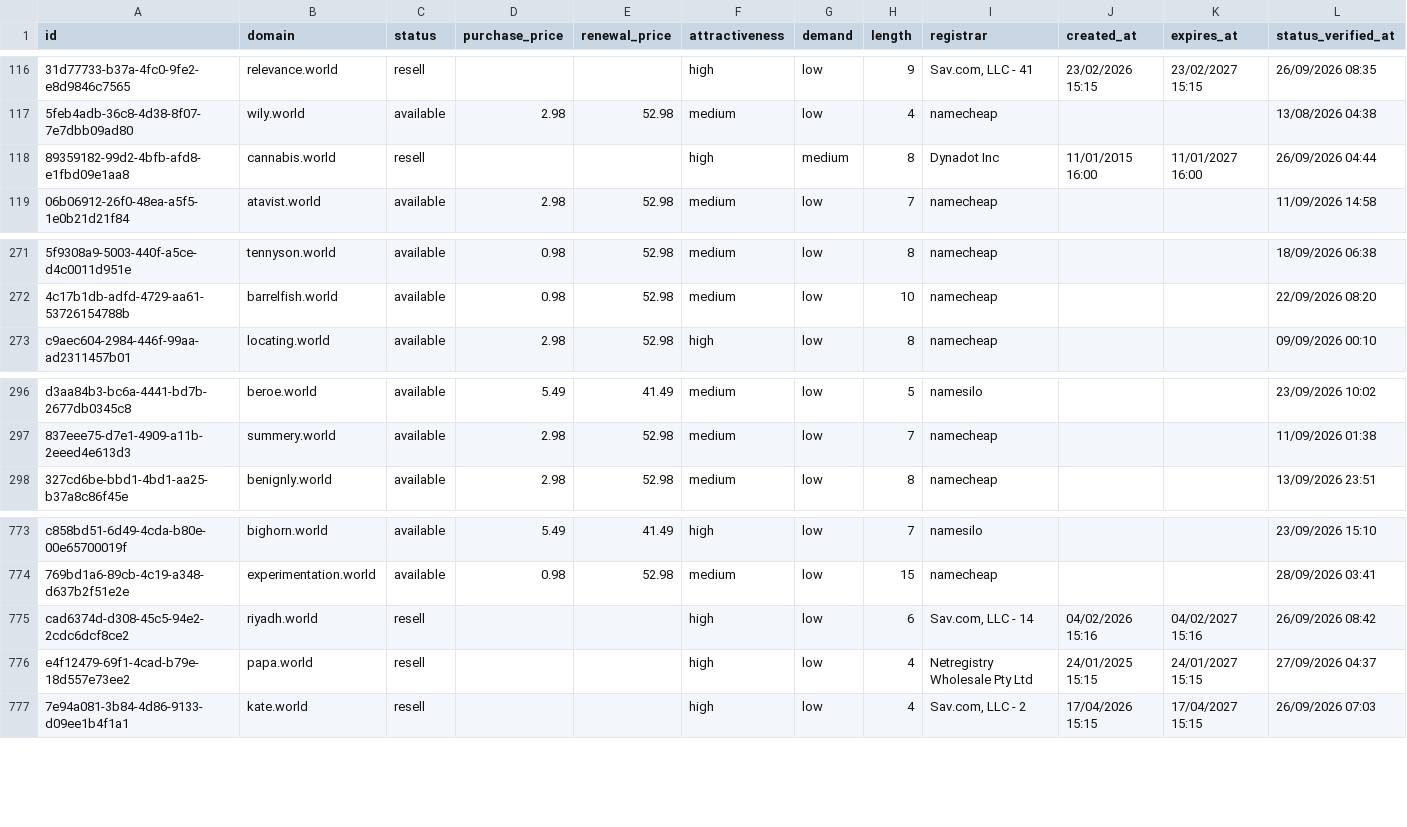
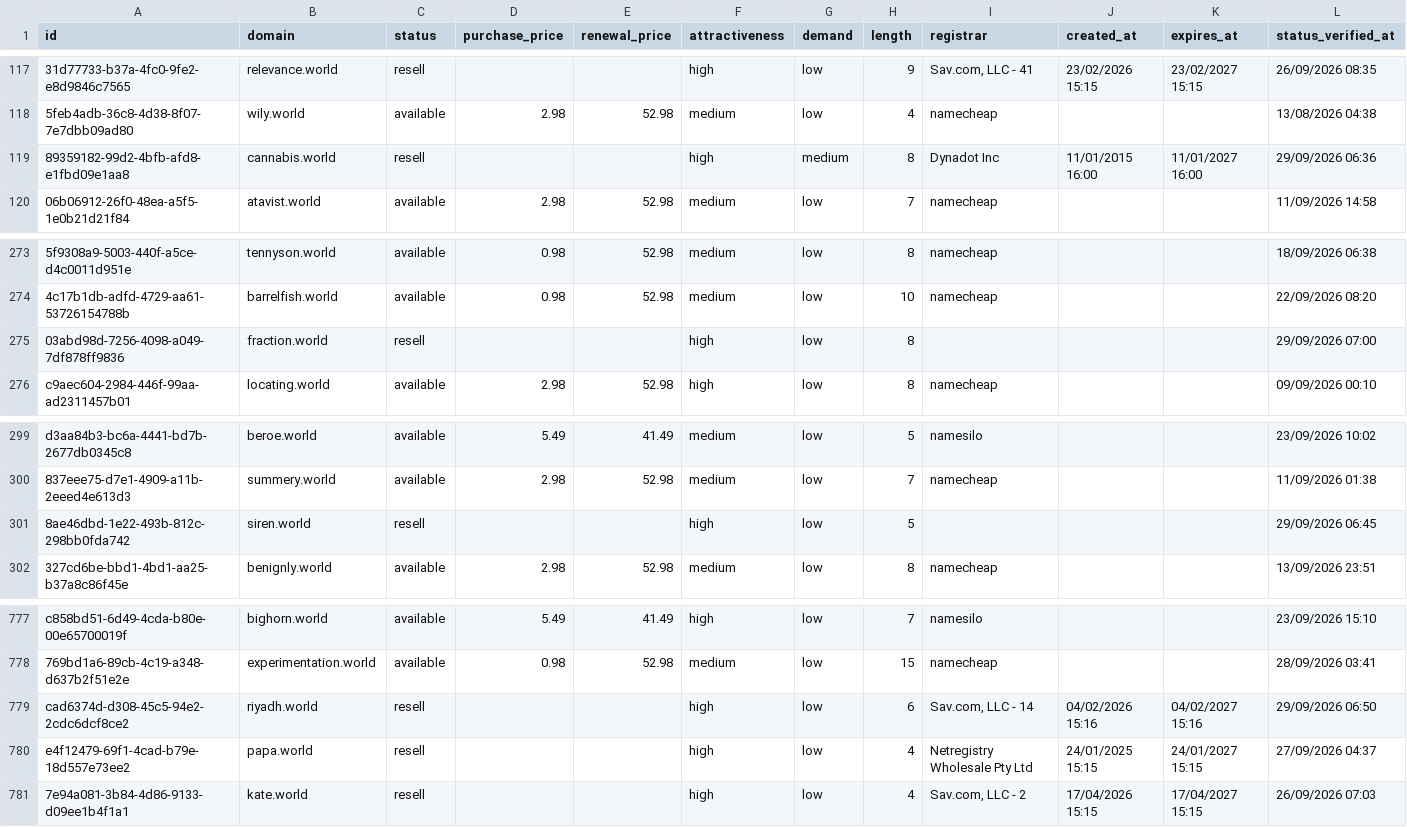
Before and after one commit to UniqueDomains/world-oneword-domains, a CSV file: world.csv, drawn as a sheet; only a part is shown, gaps mark what is left out; addresses are those after the commit; the diff covers the shown part only; the diff names each change by its address in the sheet, - before the commit and + after, or states it on an @@ line.

```diff
--- a/world.csv
+++ b/world.csv
-L119 (status_verified_at): 26/09/2026 04:44
+L119 (status_verified_at): 29/09/2026 06:36
+row 275: 03abd98d-7256-4098-a049-7df878ff9836 | fraction.world | resell |  |  | high | low | 8 |  |  |  | 29/09/2026 07:00
+row 301: 8ae46dbd-1e22-493b-812c-298bb0fda742 | siren.world | resell |  |  | high | low | 5 |  |  |  | 29/09/2026 06:45
-L779 (status_verified_at): 26/09/2026 08:42
+L779 (status_verified_at): 29/09/2026 06:50
```
Also changed, not shown: 3 added rows and 5 removed rows elsewhere in this file, 3 other files.
